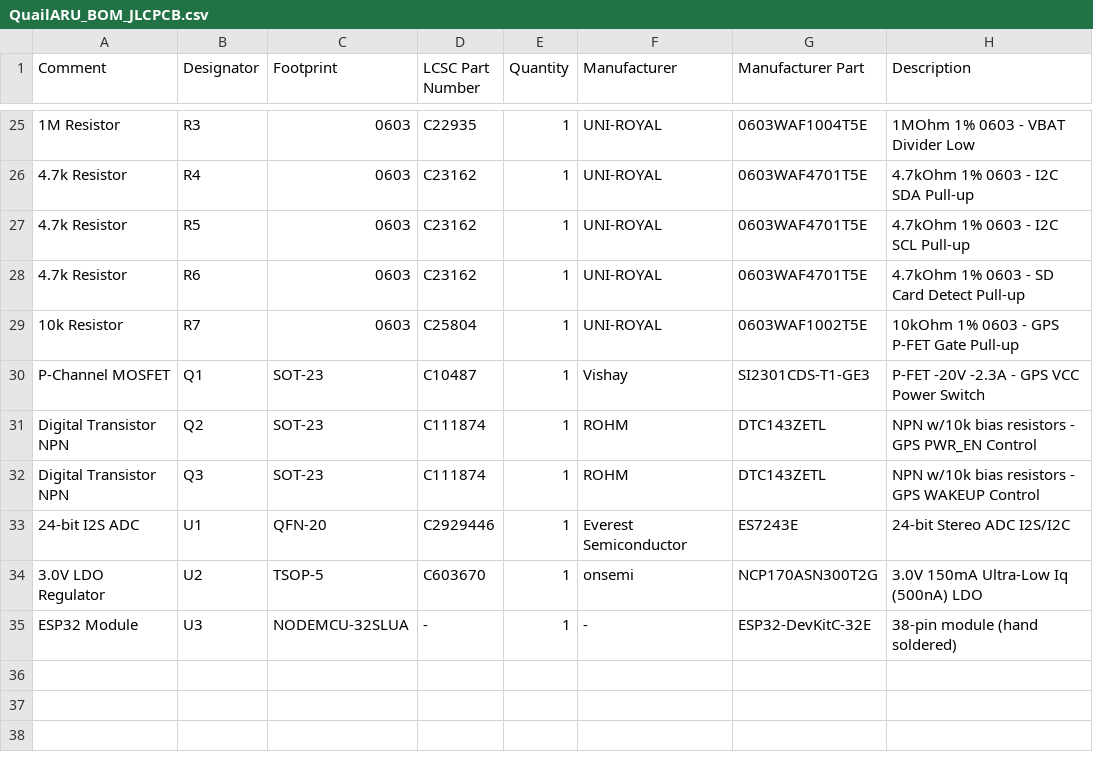
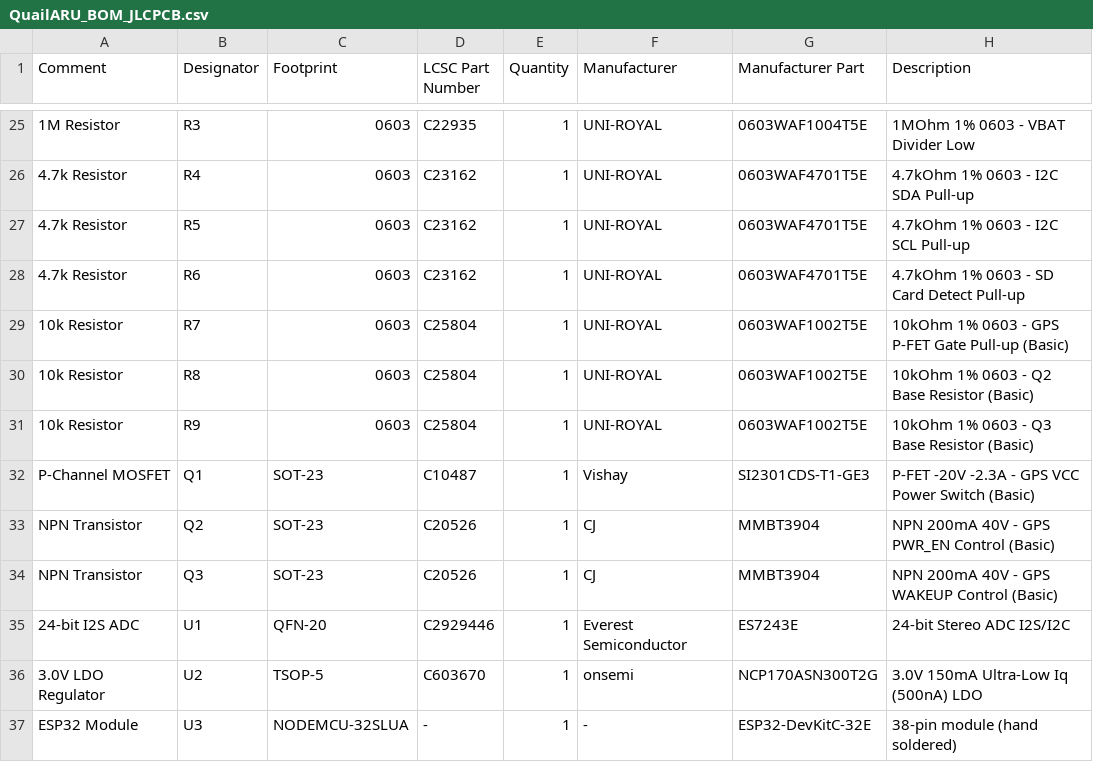
Before and after one commit to chriskinal/QuailTracker, a CSV file: hardware/easyeda/QuailARU_BOM_JLCPCB.csv, drawn as a sheet; only a part is shown, gaps mark what is left out; addresses are those after the commit; the diff names each change by its address in the sheet, - before the commit and + after, or states it on an @@ line.

```diff
--- a/hardware/easyeda/QuailARU_BOM_JLCPCB.csv
+++ b/hardware/easyeda/QuailARU_BOM_JLCPCB.csv
-H29 (Description): 10kOhm 1% 0603 - GPS P-FET Gate Pull-up
+H29 (Description): 10kOhm 1% 0603 - GPS P-FET Gate Pull-up (Basic)
+row 30: 10k Resistor | R8 | 0603 | C25804 | 1 | UNI-ROYAL | 0603WAF1002T5E | 10kOhm 1% 0603 - Q2 Base Resistor (Basic)
+row 31: 10k Resistor | R9 | 0603 | C25804 | 1 | UNI-ROYAL | 0603WAF1002T5E | 10kOhm 1% 0603 - Q3 Base Resistor (Basic)
-H32 (Description): P-FET -20V -2.3A - GPS VCC Power Switch
+H32 (Description): P-FET -20V -2.3A - GPS VCC Power Switch (Basic)
-A33:A34 (Comment): Digital Transistor NPN
+A33:A34 (Comment): NPN Transistor
-D33:D34 (LCSC Part Number): C111874
+D33:D34 (LCSC Part Number): C20526
-F33:F34 (Manufacturer): ROHM
+F33:F34 (Manufacturer): CJ
-G33:G34 (Manufacturer Part): DTC143ZETL
+G33:G34 (Manufacturer Part): MMBT3904
-H33 (Description): NPN w/10k bias resistors - GPS PWR_EN Control
+H33 (Description): NPN 200mA 40V - GPS PWR_EN Control (Basic)
-H34 (Description): NPN w/10k bias resistors - GPS WAKEUP Control
+H34 (Description): NPN 200mA 40V - GPS WAKEUP Control (Basic)
```
Also changed, not shown: 3 other files.
